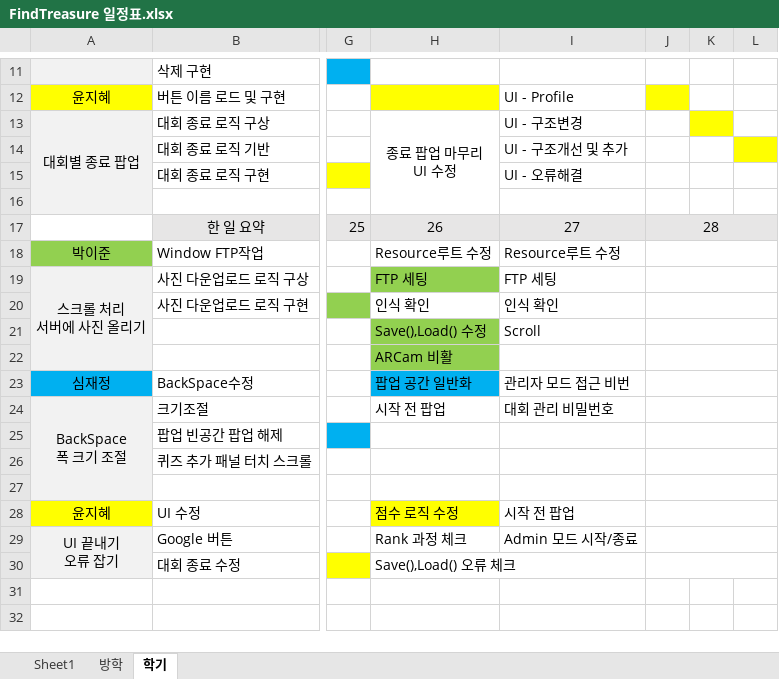
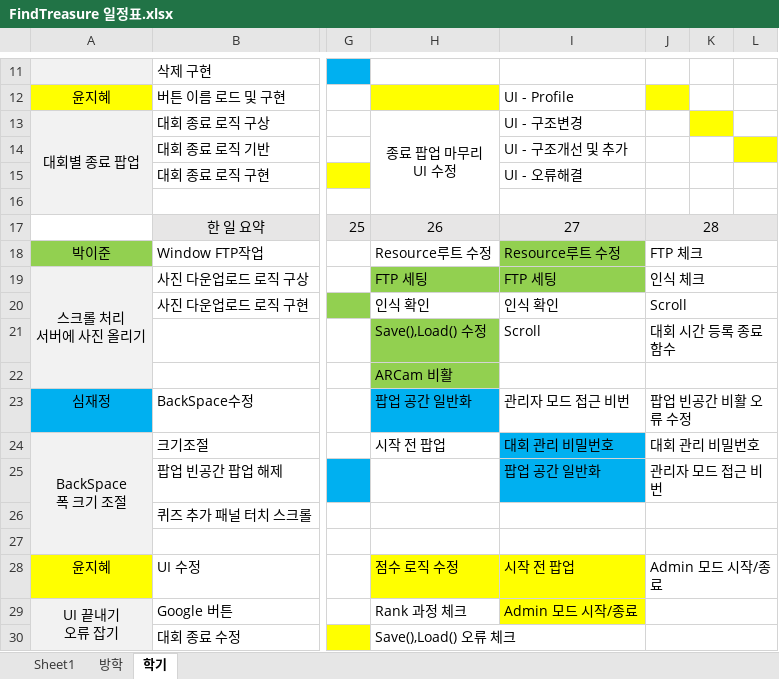
Before and after one commit to teamskh/REPORT, an Excel workbook: FindTreasure 일정표.xlsx, sheet 학기, drawn as a sheet; only a part is shown, gaps mark what is left out; values as stored, in another font and other column widths than the file's, no borders; the diff names each change by its address in the sheet, - before the commit and + after, or states it on an @@ line.

Commit message:
Update FindTreasure 일정표.xlsx

```diff
--- a/FindTreasure 일정표.xlsx (sheet 학기)
+++ b/FindTreasure 일정표.xlsx (sheet 학기)
-I18:I19 fill: none
+I18:I19 fill: #92D050
-J18: (empty)
+J18: FTP 체크
-J19: (empty)
+J19: 인식 체크
-J20: (empty)
+J20: Scroll
-J21: (empty)
+J21: 대회 시간 등록 종료 함수
-J23: (empty)
+J23: 팝업 빈공간 비활 오류 수정
-I24:I25 fill: none
+I24:I25 fill: #00B0F0
-J24: (empty)
+J24: 대회 관리 비밀번호
-I25: (empty)
+I25: 팝업 공간 일반화
-J25: (empty)
+J25: 관리자 모드 접근 비번
-I28:I29 fill: none
+I28:I29 fill: #FFFF00
-J28: (empty)
+J28: Admin 모드 시작/종료
```
